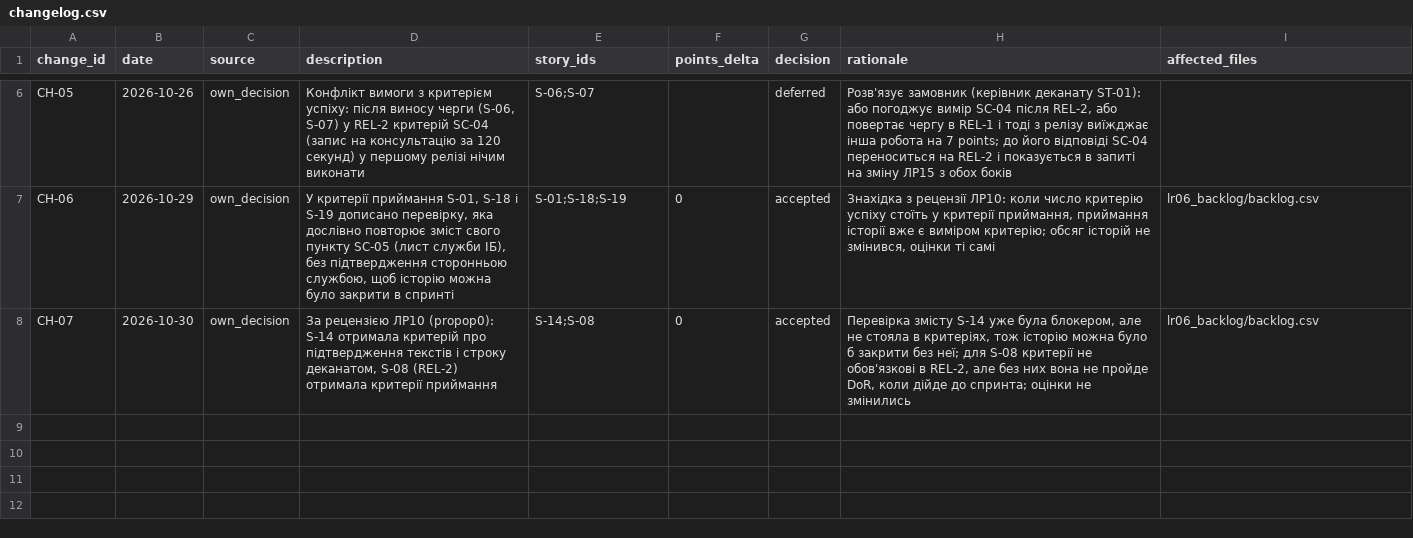
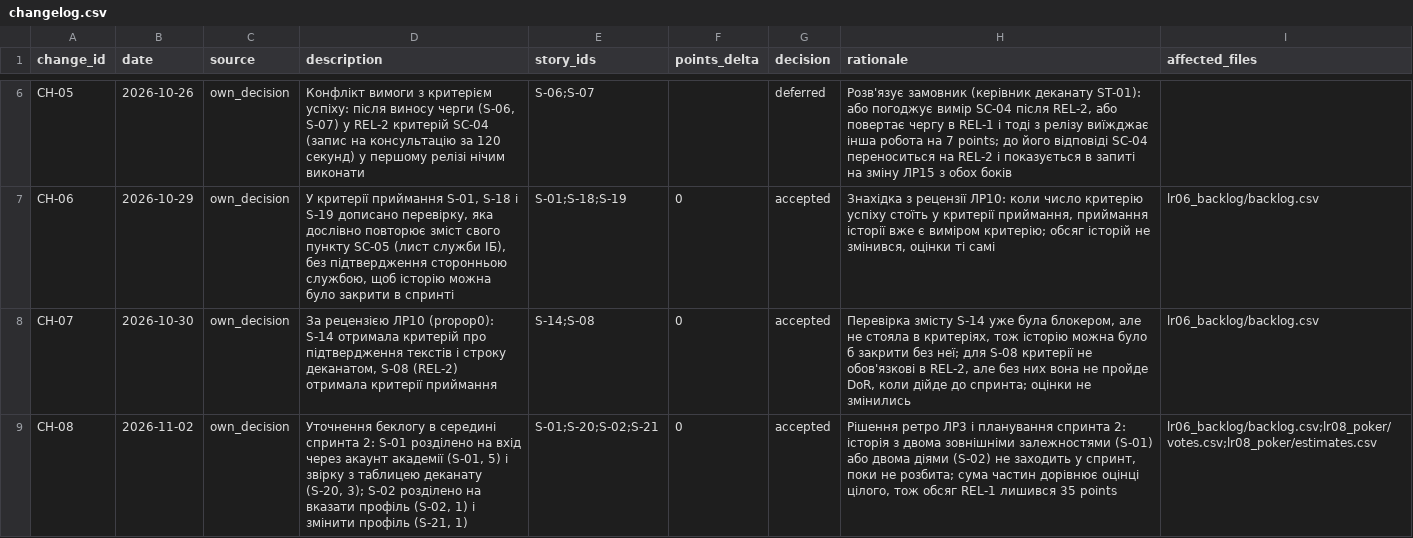
Before and after one commit to oleninbr/pm-2026-kn42-olenin, a CSV file: lr11_risks_quality/changelog.csv, drawn as a sheet; only a part is shown, gaps mark what is left out; the diff names each change by its address in the sheet, - before the commit and + after, or states it on an @@ line.

```diff
--- a/lr11_risks_quality/changelog.csv
+++ b/lr11_risks_quality/changelog.csv
+row 9: CH-08 | 2026-11-02 | own_decision | Уточнення беклогу в середині спринта 2: S-01 розділено на вхід через акаунт академії (S-01, 5) і звірку з таблицею деканату (S-20, 3); S-02 розділено на вказати профіль (S-02, 1) і змінити профіль (S-21, 1) | S-01;S-20;S-02;S-21 | 0 | accepted | Рішення ретро ЛР3 і планування спринта 2: історія з двома зовнішніми залежностями (S-01) або двома діями (S-02) не заходить у спринт, поки не розбита; сума частин дорівнює оцінці цілого, тож обсяг REL-1 лишився 35 points | lr06_backlog/backlog.csv;lr08_poker/votes.csv;lr08_poker/estimates.csv
```
Also changed, not shown: lr06_backlog/backlog.csv, lr08_poker/estimates.csv, 4 other files.
